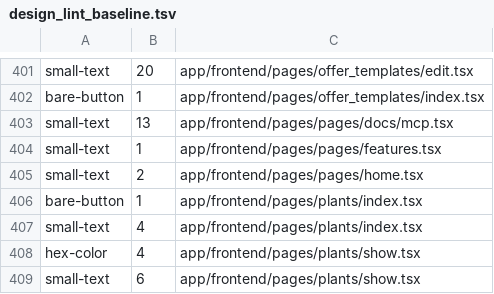
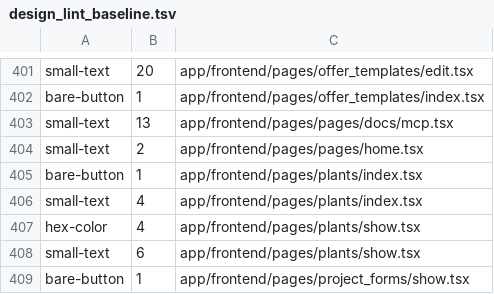
Before and after one commit to semisto-org/designer, a TSV file: config/design_lint_baseline.tsv, drawn as a sheet; only a part is shown, gaps mark what is left out; the shorter side is filled out with more unchanged rows.

```diff
--- a/config/design_lint_baseline.tsv
+++ b/config/design_lint_baseline.tsv
@@ -403,3 +403,2 @@ bare-button	1	app/frontend/pages/offer_templates/index.tsx
 small-text	13	app/frontend/pages/pages/docs/mcp.tsx
-small-text	1	app/frontend/pages/pages/features.tsx
 small-text	2	app/frontend/pages/pages/home.tsx
```
Also changed, not shown: 2 other files.
